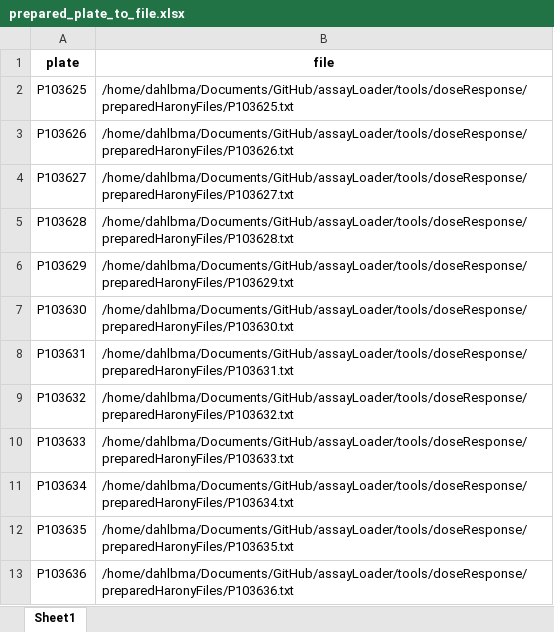
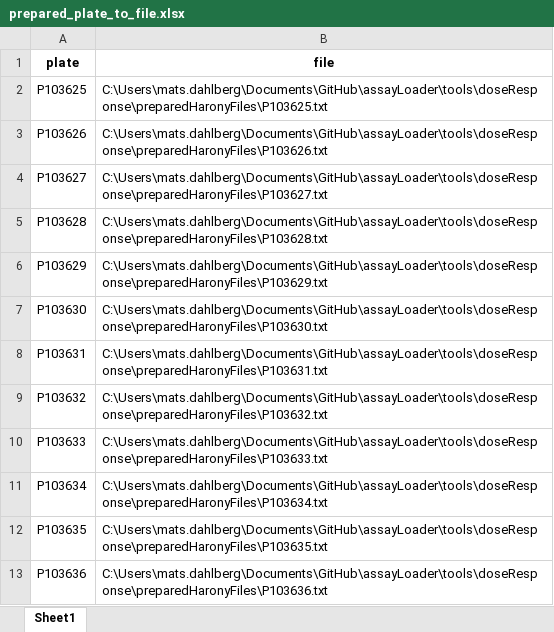
Before and after one commit to dahlbma/assayLoader, an Excel workbook: tools/doseResponse/preparedHaronyFiles/prepared_plate_to_file.xlsx, sheet Sheet1, drawn as a sheet; values as stored, in another font and other column widths than the file's, no borders; the diff names each change by its address in the sheet, - before the commit and + after, or states it on an @@ line.

```diff
--- a/tools/doseResponse/preparedHaronyFiles/prepared_plate_to_file.xlsx (sheet Sheet1)
+++ b/tools/doseResponse/preparedHaronyFiles/prepared_plate_to_file.xlsx (sheet Sheet1)
-B2 (file): /home/dahlbma/Documents/GitHub/assayLoader/tools/doseResponse/preparedHaronyFiles/P103625.txt
+B2 (file): C:\Users\mats.dahlberg\Documents\GitHub\assayLoader\tools\doseResponse\preparedHaronyFiles\P103625.txt
-B3 (file): /home/dahlbma/Documents/GitHub/assayLoader/tools/doseResponse/preparedHaronyFiles/P103626.txt
+B3 (file): C:\Users\mats.dahlberg\Documents\GitHub\assayLoader\tools\doseResponse\preparedHaronyFiles\P103626.txt
-B4 (file): /home/dahlbma/Documents/GitHub/assayLoader/tools/doseResponse/preparedHaronyFiles/P103627.txt
+B4 (file): C:\Users\mats.dahlberg\Documents\GitHub\assayLoader\tools\doseResponse\preparedHaronyFiles\P103627.txt
-B5 (file): /home/dahlbma/Documents/GitHub/assayLoader/tools/doseResponse/preparedHaronyFiles/P103628.txt
+B5 (file): C:\Users\mats.dahlberg\Documents\GitHub\assayLoader\tools\doseResponse\preparedHaronyFiles\P103628.txt
-B6 (file): /home/dahlbma/Documents/GitHub/assayLoader/tools/doseResponse/preparedHaronyFiles/P103629.txt
+B6 (file): C:\Users\mats.dahlberg\Documents\GitHub\assayLoader\tools\doseResponse\preparedHaronyFiles\P103629.txt
-B7 (file): /home/dahlbma/Documents/GitHub/assayLoader/tools/doseResponse/preparedHaronyFiles/P103630.txt
+B7 (file): C:\Users\mats.dahlberg\Documents\GitHub\assayLoader\tools\doseResponse\preparedHaronyFiles\P103630.txt
-B8 (file): /home/dahlbma/Documents/GitHub/assayLoader/tools/doseResponse/preparedHaronyFiles/P103631.txt
+B8 (file): C:\Users\mats.dahlberg\Documents\GitHub\assayLoader\tools\doseResponse\preparedHaronyFiles\P103631.txt
-B9 (file): /home/dahlbma/Documents/GitHub/assayLoader/tools/doseResponse/preparedHaronyFiles/P103632.txt
+B9 (file): C:\Users\mats.dahlberg\Documents\GitHub\assayLoader\tools\doseResponse\preparedHaronyFiles\P103632.txt
-B10 (file): /home/dahlbma/Documents/GitHub/assayLoader/tools/doseResponse/preparedHaronyFiles/P103633.txt
+B10 (file): C:\Users\mats.dahlberg\Documents\GitHub\assayLoader\tools\doseResponse\preparedHaronyFiles\P103633.txt
-B11 (file): /home/dahlbma/Documents/GitHub/assayLoader/tools/doseResponse/preparedHaronyFiles/P103634.txt
+B11 (file): C:\Users\mats.dahlberg\Documents\GitHub\assayLoader\tools\doseResponse\preparedHaronyFiles\P103634.txt
-B12 (file): /home/dahlbma/Documents/GitHub/assayLoader/tools/doseResponse/preparedHaronyFiles/P103635.txt
+B12 (file): C:\Users\mats.dahlberg\Documents\GitHub\assayLoader\tools\doseResponse\preparedHaronyFiles\P103635.txt
-B13 (file): /home/dahlbma/Documents/GitHub/assayLoader/tools/doseResponse/preparedHaronyFiles/P103636.txt
+B13 (file): C:\Users\mats.dahlberg\Documents\GitHub\assayLoader\tools\doseResponse\preparedHaronyFiles\P103636.txt
```
Also changed, not shown: tools/doseResponse/preparedHaronyFiles/PLATEMAP.xlsx, 1 other file.
